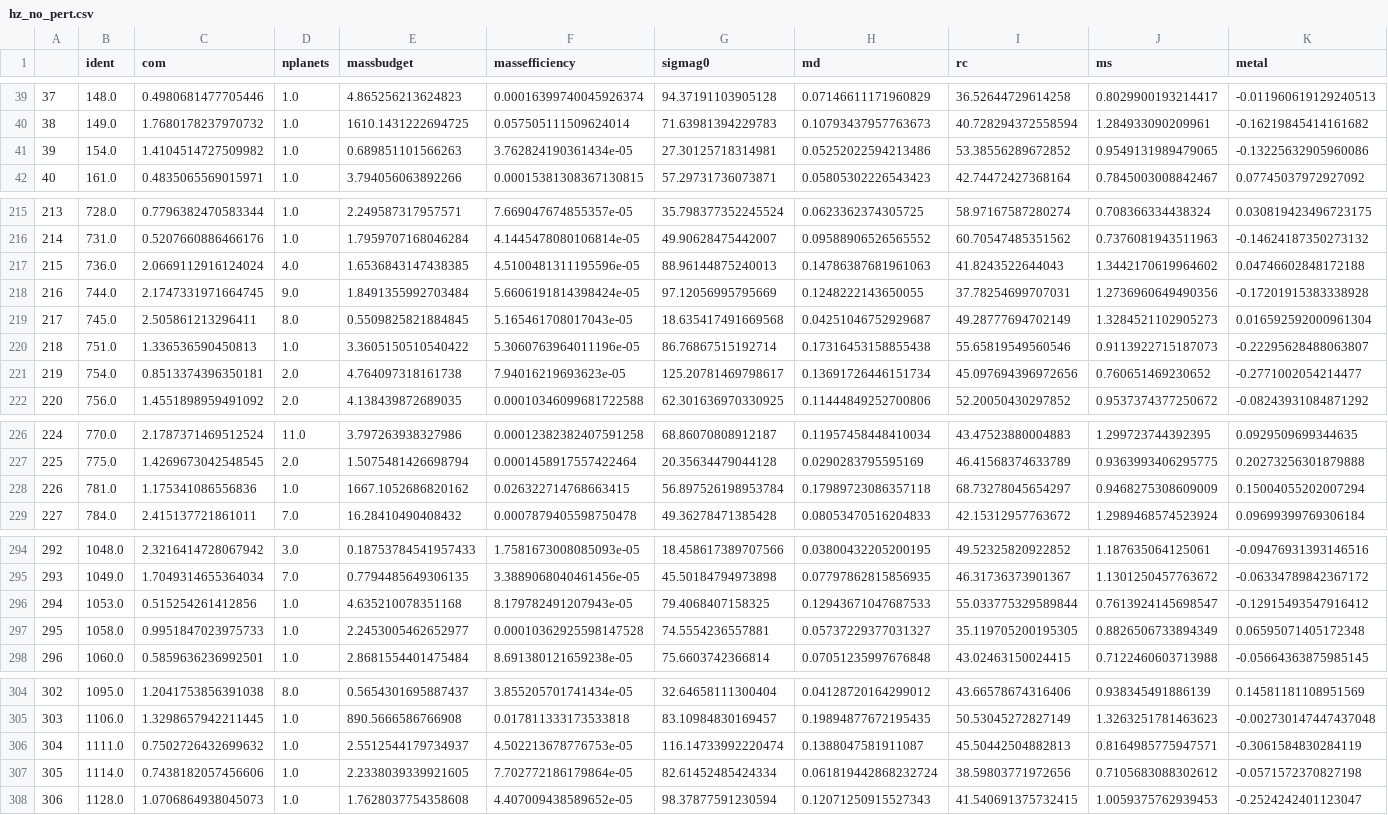
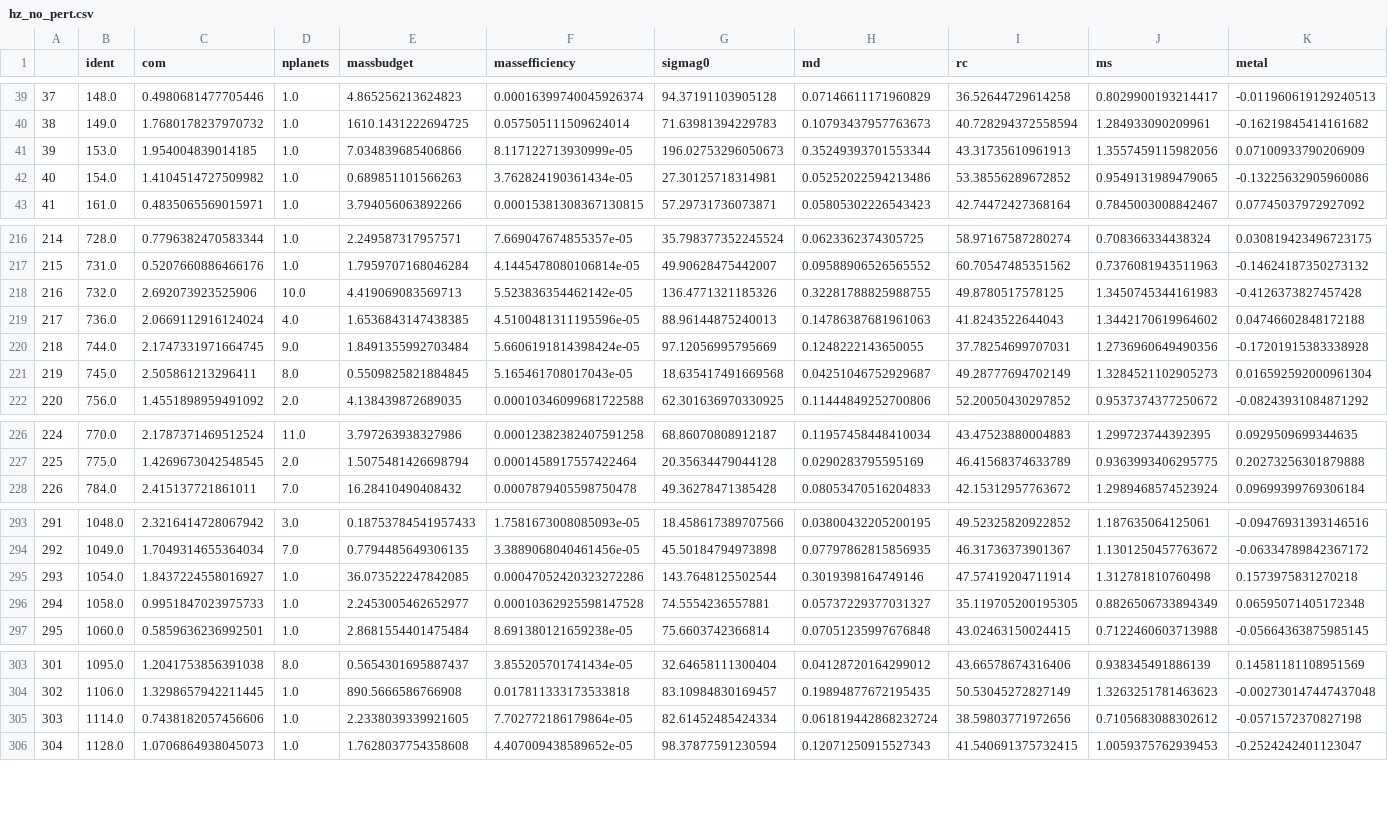
Before and after one commit to saint-germain/population_synthesis, a CSV file: prep/hz_no_pert.csv, drawn as a sheet; only a part is shown, gaps mark what is left out; removed rows and columns are numbered as before the commit, all else as after; rows hold the shown columns only; the diff covers the shown part only; the diff names each change by its address in the sheet, - before the commit and + after, or states it on an @@ line.

```diff
--- a/prep/hz_no_pert.csv
+++ b/prep/hz_no_pert.csv
+row 41: 39 | 153.0 | 1.954004839014185 | 1.0 | 7.034839685406866 | 8.117122713930999e-05 | 196.02753296050673 | 0.35249393701553344 | 43.31735610961913 | 1.3557459115982056 | 0.07100933790206909
@@ column A renumbered between rows 42 and 441 @@
+row 218: 216 | 732.0 | 2.692073923525906 | 10.0 | 4.419069083569713 | 5.523836354462142e-05 | 136.4771321185326 | 0.32281788825988755 | 49.8780517578125 | 1.3450745344161983 | -0.4126373827457428
-row 220: 218 | 751.0 | 1.336536590450813 | 1.0 | 3.3605150510540422 | 5.3060763964011196e-05 | 86.76867515192714 | 0.17316453158855438 | 55.65819549560546 | 0.9113922715187073 | -0.22295628488063807
-row 221: 219 | 754.0 | 0.8513374396350181 | 2.0 | 4.764097318161738 | 7.94016219693623e-05 | 125.20781469798617 | 0.13691726446151734 | 45.097694396972656 | 0.760651469230652 | -0.2771002054214477
-row 228: 226 | 781.0 | 1.175341086556836 | 1.0 | 1667.1052686820162 | 0.026322714768663415 | 56.897526198953784 | 0.17989723086357118 | 68.73278045654297 | 0.9468275308609009 | 0.15004055202007294
-row 296: 294 | 1053.0 | 0.515254261412856 | 1.0 | 4.635210078351168 | 8.179782491207943e-05 | 79.4068407158325 | 0.12943671047687533 | 55.033775329589844 | 0.7613924145698547 | -0.12915493547916412
+row 295: 293 | 1054.0 | 1.8437224558016927 | 1.0 | 36.073522247842085 | 0.00047052420323272286 | 143.7648125502544 | 0.3019398164749146 | 47.57419204711914 | 1.312781810760498 | 0.1573975831270218
-row 306: 304 | 1111.0 | 0.7502726432699632 | 1.0 | 2.5512544179734937 | 4.502213678776753e-05 | 116.14733992220474 | 0.1388047581911087 | 45.50442504882813 | 0.8164985775947571 | -0.3061584830284119
```
Also changed, not shown: 3 added rows and 1 removed row elsewhere in this file, prep/hz_hi_pert.csv, prep/hz_lo_pert.csv, 3 other files.
